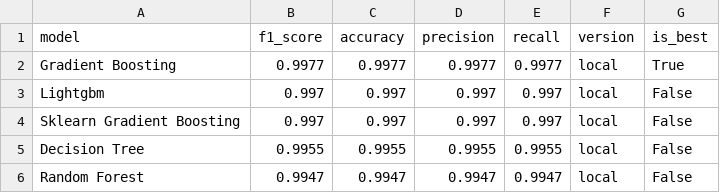
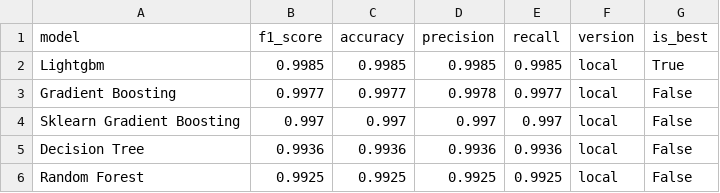
Before and after one commit to saqibahmadsiddiqui/aqi-forecasting-system, a CSV file: data/processed/model_comparison.csv, drawn as a sheet.

```diff
--- a/data/processed/model_comparison.csv
+++ b/data/processed/model_comparison.csv
@@ -1,6 +1,6 @@
 model,f1_score,accuracy,precision,recall,version,is_best
-Gradient Boosting,0.9977,0.9977,0.9977,0.9977,local,True
-Lightgbm,0.997,0.997,0.997,0.997,local,False
+Lightgbm,0.9985,0.9985,0.9985,0.9985,local,True
+Gradient Boosting,0.9977,0.9977,0.9978,0.9977,local,False
 Sklearn Gradient Boosting,0.997,0.997,0.997,0.997,local,False
-Decision Tree,0.9955,0.9955,0.9955,0.9955,local,False
-Random Forest,0.9947,0.9947,0.9947,0.9947,local,False
+Decision Tree,0.9936,0.9936,0.9936,0.9936,local,False
+Random Forest,0.9925,0.9925,0.9925,0.9925,local,False
```
Also changed, not shown: data/processed/latest_predictions.csv.
